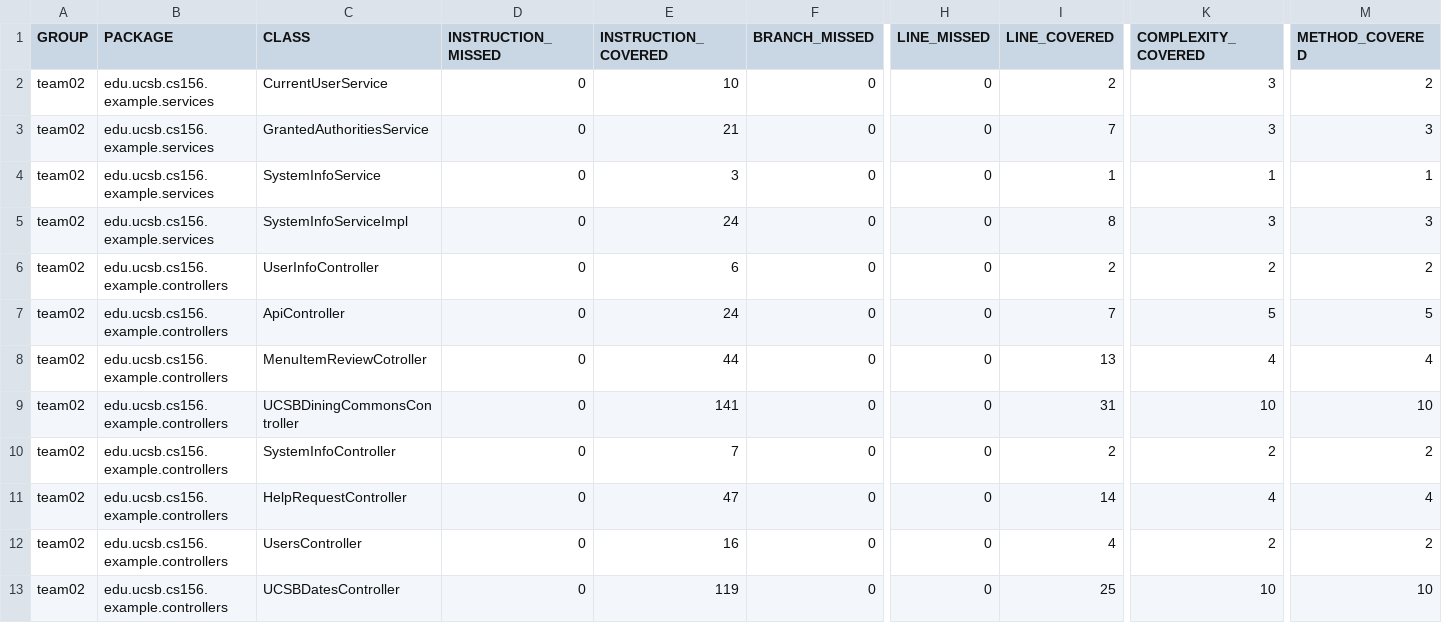
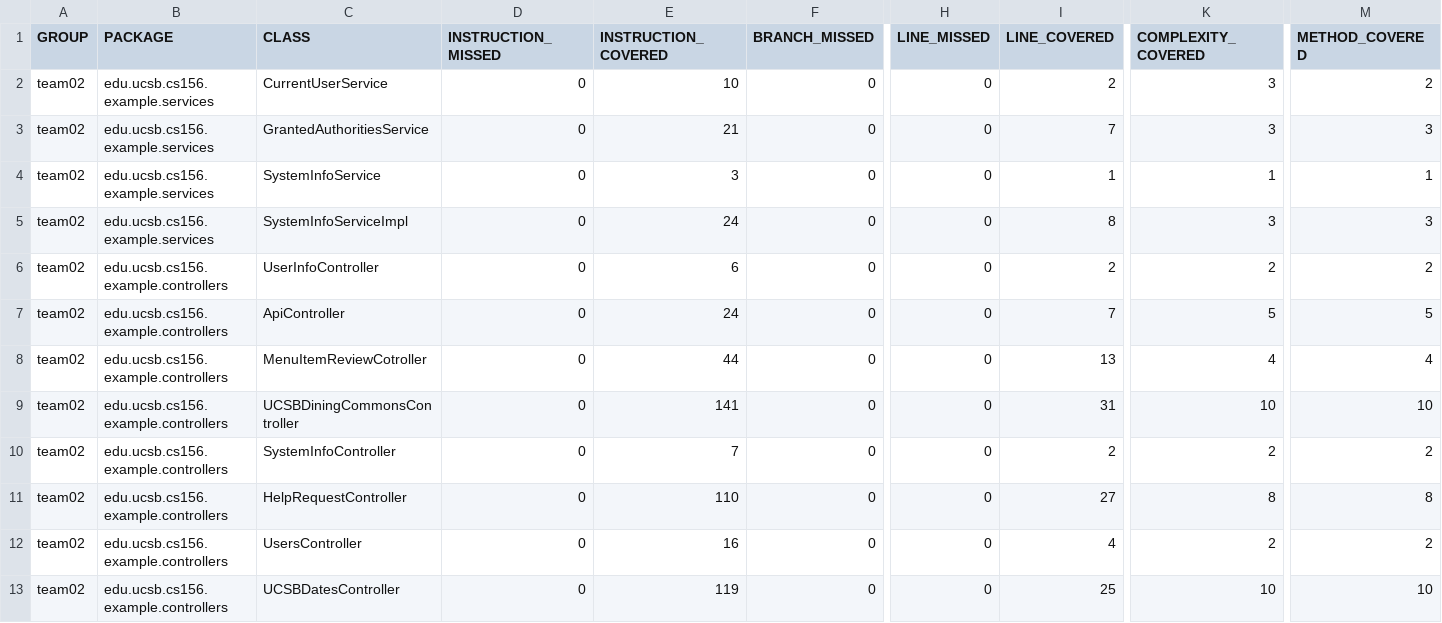
Before and after one commit to ucsb-cs156-f23/team02-f23-6pm-4, a CSV file: jacoco/jacoco.csv, drawn as a sheet; only a part is shown, gaps mark what is left out; the diff names each change by its address in the sheet, - before the commit and + after, or states it on an @@ line.

```diff
--- a/jacoco/jacoco.csv
+++ b/jacoco/jacoco.csv
-E11 (INSTRUCTION_COVERED): 47
+E11 (INSTRUCTION_COVERED): 110
-I11 (LINE_COVERED): 14
+I11 (LINE_COVERED): 27
-K11 (COMPLEXITY_COVERED): 4
+K11 (COMPLEXITY_COVERED): 8
-M11 (METHOD_COVERED): 4
+M11 (METHOD_COVERED): 8
```
Also changed, not shown: 7 other files.
